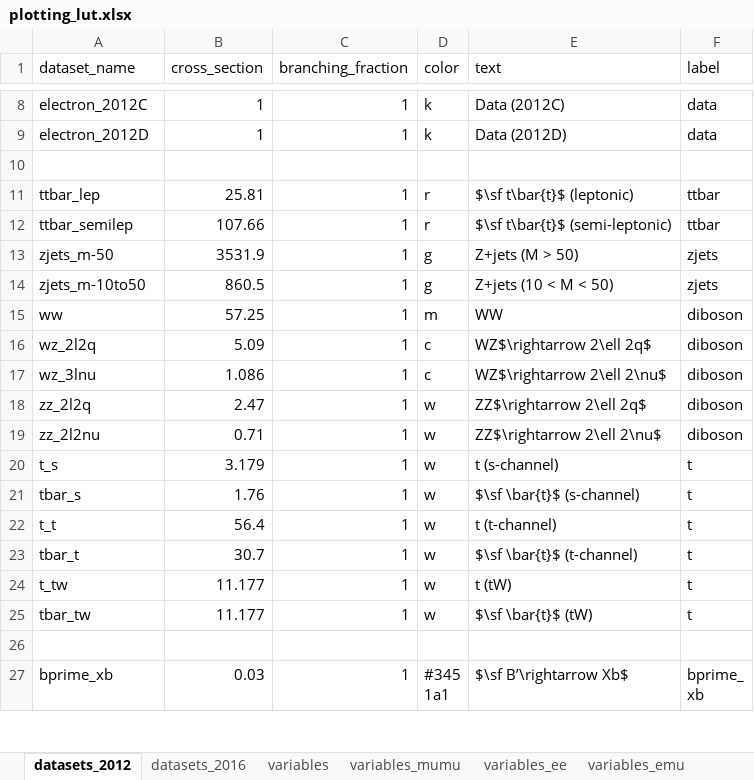
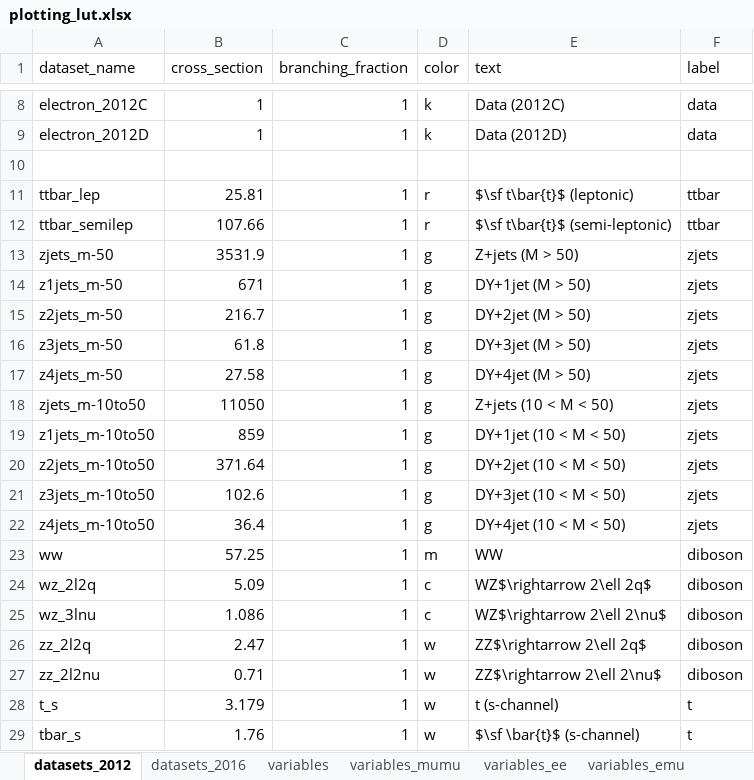
Before and after one commit to NWUHEP/analysis-tools, an Excel workbook: data/plotting_lut.xlsx, sheet datasets_2012, drawn as a sheet; only a part is shown, gaps mark what is left out; the shorter side is filled out with more unchanged rows; values as stored, in another font and other column widths than the file's, no borders; addresses are those after the commit; the diff names each change by its address in the sheet, - before the commit and + after, or states it on an @@ line.

```diff
--- a/data/plotting_lut.xlsx (sheet datasets_2012)
+++ b/data/plotting_lut.xlsx (sheet datasets_2012)
+row 14: z1jets_m-50 | 671 | 1 | g | DY+1jet (M > 50) | zjets
+row 15: z2jets_m-50 | 216.7 | 1 | g | DY+2jet (M > 50) | zjets
+row 16: z3jets_m-50 | 61.8 | 1 | g | DY+3jet (M > 50) | zjets
+row 17: z4jets_m-50 | 27.58 | 1 | g | DY+4jet (M > 50) | zjets
-B18 (cross_section): 860.5
+B18 (cross_section): 11050
+row 19: z1jets_m-10to50 | 859 | 1 | g | DY+1jet (10 < M < 50) | zjets
+row 20: z2jets_m-10to50 | 371.64 | 1 | g | DY+2jet (10 < M < 50) | zjets
+row 21: z3jets_m-10to50 | 102.6 | 1 | g | DY+3jet (10 < M < 50) | zjets
+row 22: z4jets_m-10to50 | 36.4 | 1 | g | DY+4jet (10 < M < 50) | zjets
```
Also changed, not shown: sheet variables, sheet variables_mumu, 7 other files.
